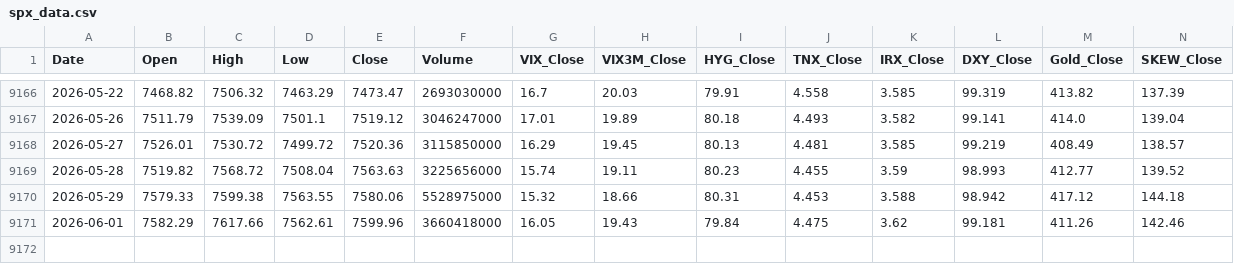
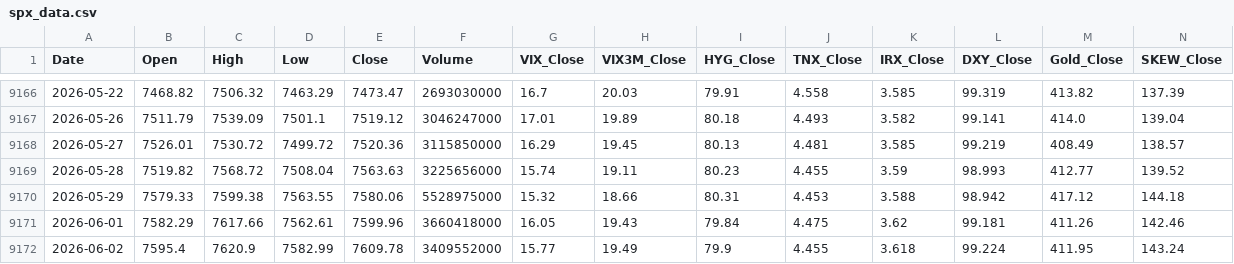
Before and after one commit to pwjohns09-ai/SPX-Dashboard, a CSV file: spx_data.csv, drawn as a sheet; only a part is shown, gaps mark what is left out; the diff names each change by its address in the sheet, - before the commit and + after, or states it on an @@ line.

```diff
--- a/spx_data.csv
+++ b/spx_data.csv
+row 9172: 2026-06-02 | 7595.4 | 7620.9 | 7582.99 | 7609.78 | 3409552000 | 15.77 | 19.49 | 79.9 | 4.455 | 3.618 | 99.224 | 411.95 | 143.24
```
Also changed, not shown: 1 other file.
